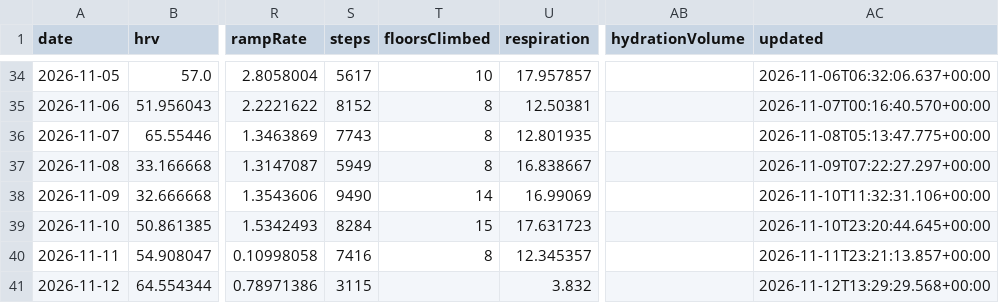
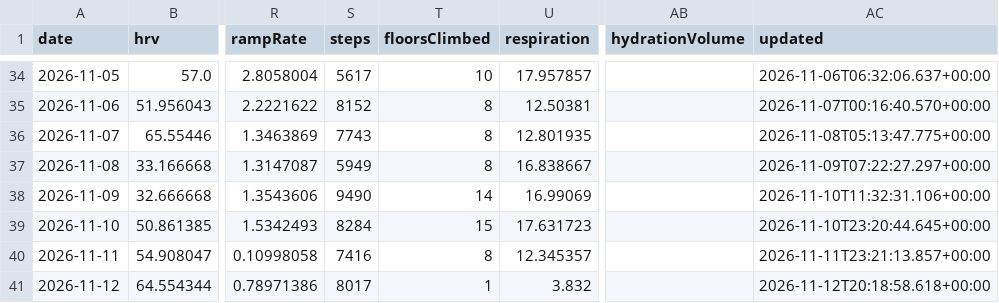
Before and after one commit to CarpetoX/garmin-recovery, a CSV file: recovery.csv, drawn as a sheet; only a part is shown, gaps mark what is left out; the diff names each change by its address in the sheet, - before the commit and + after, or states it on an @@ line.

```diff
--- a/recovery.csv
+++ b/recovery.csv
-S41 (steps): 3115
+S41 (steps): 8017
-T41 (floorsClimbed): (empty)
+T41 (floorsClimbed): 1
-AC41 (updated): 2026-11-12T13:29:29.568+00:00
+AC41 (updated): 2026-11-12T20:18:58.618+00:00
```
Also changed, not shown: 4 other files.
